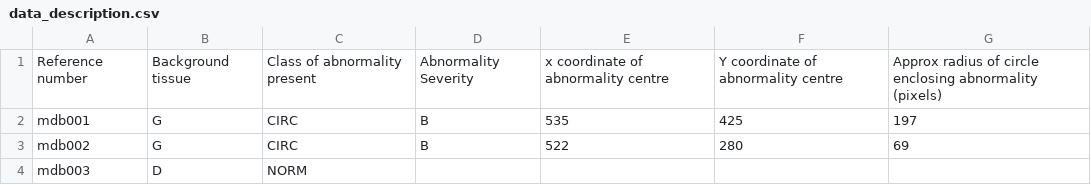
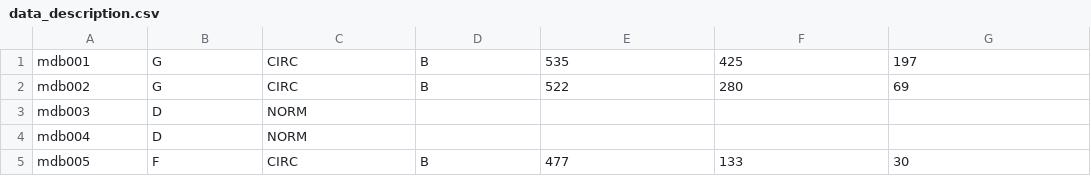
Before and after one commit to Ashayp31/Breast_cancer_segmentation, a CSV file: data/mini-MIAS/data_description.csv, drawn as a sheet; only a part is shown; the shorter side is filled out with more unchanged rows; the diff names each change by its address in the sheet, - before the commit and + after, or states it on an @@ line.

Commit message:
Initial data preprocessing for miniMIAS dataset (PGM to PNG conversion)

```diff
--- a/data/mini-MIAS/data_description.csv
+++ b/data/mini-MIAS/data_description.csv
-row 1: Reference number | Background tissue | Class of abnormality present | Abnormality Severity | x coordinate of abnormality centre | Y coordinate of abnormality centre | Approx radius of circle enclosing abnormality (pixels)
```
Also changed, not shown: 3 other files.
